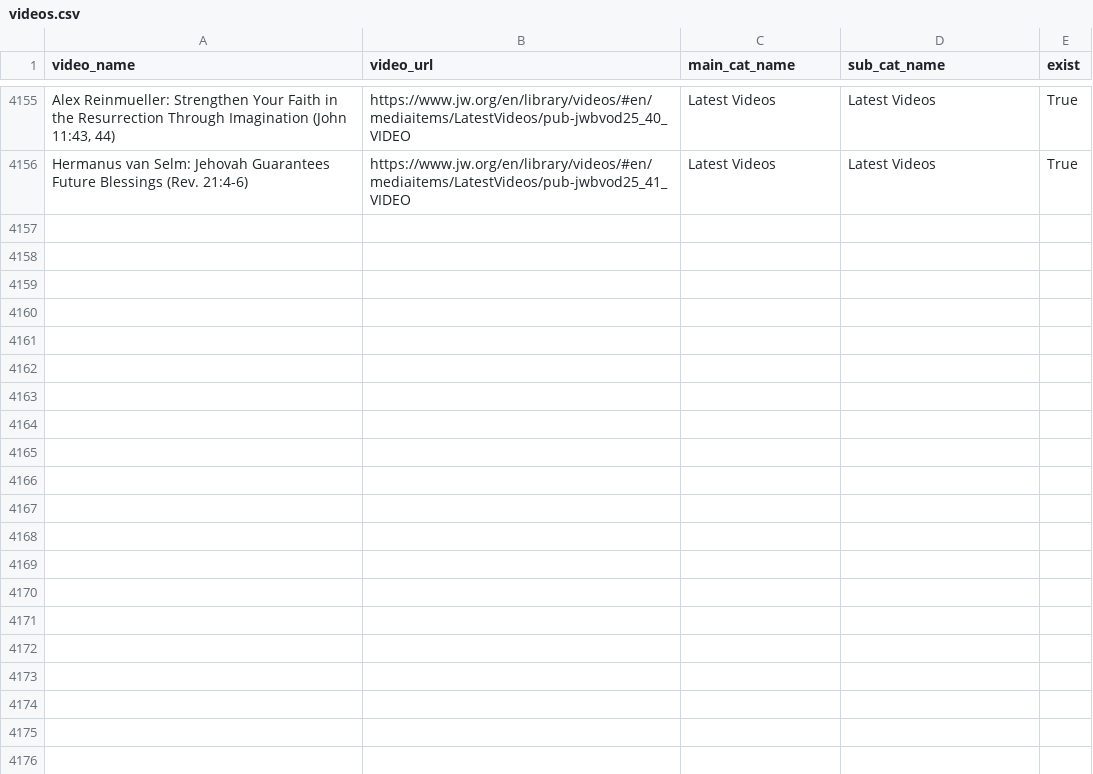
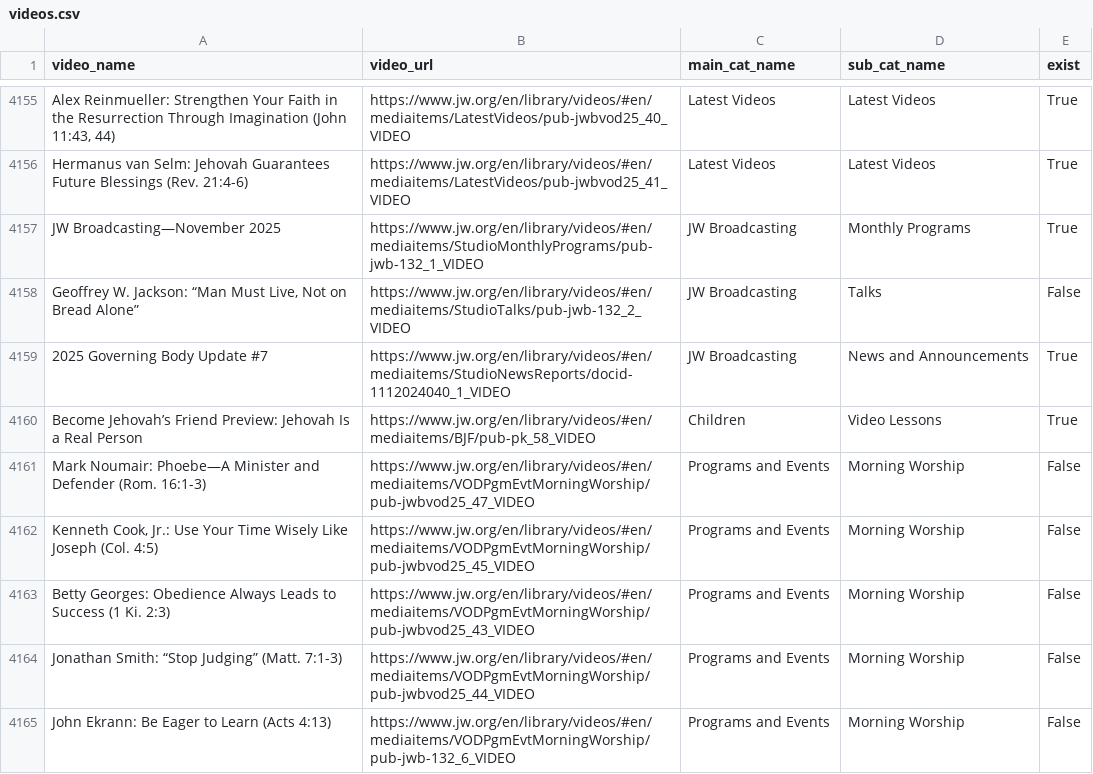
Before and after one commit to LukeRoberson/video, a CSV file: scripts/csv/videos.csv, drawn as a sheet; only a part is shown, gaps mark what is left out; the diff covers the shown part only; the diff names each change by its address in the sheet, - before the commit and + after, or states it on an @@ line.

Commit message:
Added new videos

```diff
--- a/scripts/csv/videos.csv
+++ b/scripts/csv/videos.csv
+row 4157: JW Broadcasting—November 2025 | https://www.jw.org/en/library/videos/#en/mediaitems/StudioMonthlyPrograms/pub-jwb-132_1_VIDEO | JW Broadcasting | Monthly Programs | True
+row 4158: Geoffrey W. Jackson: “Man Must Live, Not on Bread Alone” | https://www.jw.org/en/library/videos/#en/mediaitems/StudioTalks/pub-jwb-132_2_VIDEO | JW Broadcasting | Talks | False
+row 4159: 2025 Governing Body Update #7 | https://www.jw.org/en/library/videos/#en/mediaitems/StudioNewsReports/docid-1112024040_1_VIDEO | JW Broadcasting | News and Announcements | True
+row 4160: Become Jehovah’s Friend Preview: Jehovah Is a Real Person | https://www.jw.org/en/library/videos/#en/mediaitems/BJF/pub-pk_58_VIDEO | Children | Video Lessons | True
+row 4161: Mark Noumair: Phoebe—A Minister and Defender (Rom. 16:1-3) | https://www.jw.org/en/library/videos/#en/mediaitems/VODPgmEvtMorningWorship/pub-jwbvod25_47_VIDEO | Programs and Events | Morning Worship | False
+row 4162: Kenneth Cook, Jr.: Use Your Time Wisely Like Joseph (Col. 4:5) | https://www.jw.org/en/library/videos/#en/mediaitems/VODPgmEvtMorningWorship/pub-jwbvod25_45_VIDEO | Programs and Events | Morning Worship | False
+row 4163: Betty Georges: Obedience Always Leads to Success (1 Ki. 2:3) | https://www.jw.org/en/library/videos/#en/mediaitems/VODPgmEvtMorningWorship/pub-jwbvod25_43_VIDEO | Programs and Events | Morning Worship | False
+row 4164: Jonathan Smith: “Stop Judging” (Matt. 7:1-3) | https://www.jw.org/en/library/videos/#en/mediaitems/VODPgmEvtMorningWorship/pub-jwbvod25_44_VIDEO | Programs and Events | Morning Worship | False
+row 4165: John Ekrann: Be Eager to Learn (Acts 4:13) | https://www.jw.org/en/library/videos/#en/mediaitems/VODPgmEvtMorningWorship/pub-jwb-132_6_VIDEO | Programs and Events | Morning Worship | False
```
Also changed, not shown: 9 added rows and 3 edited cells elsewhere in this file, scripts/csv/missing_videos.csv, 5 other files.
